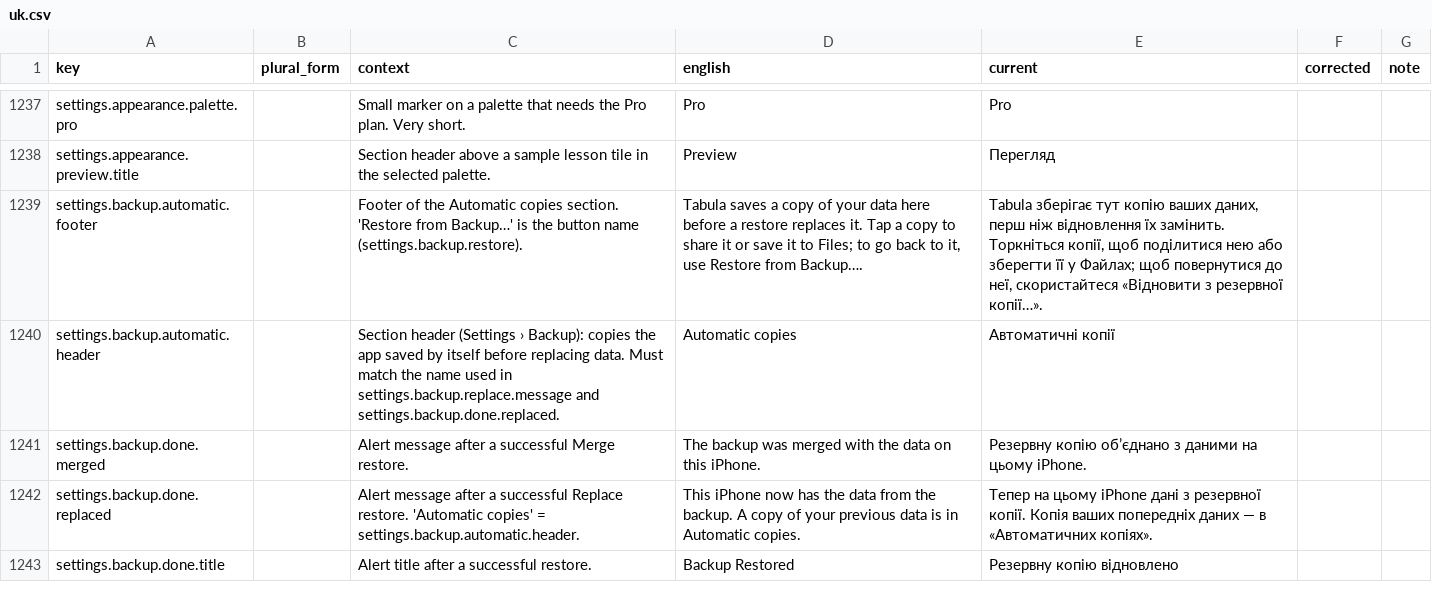
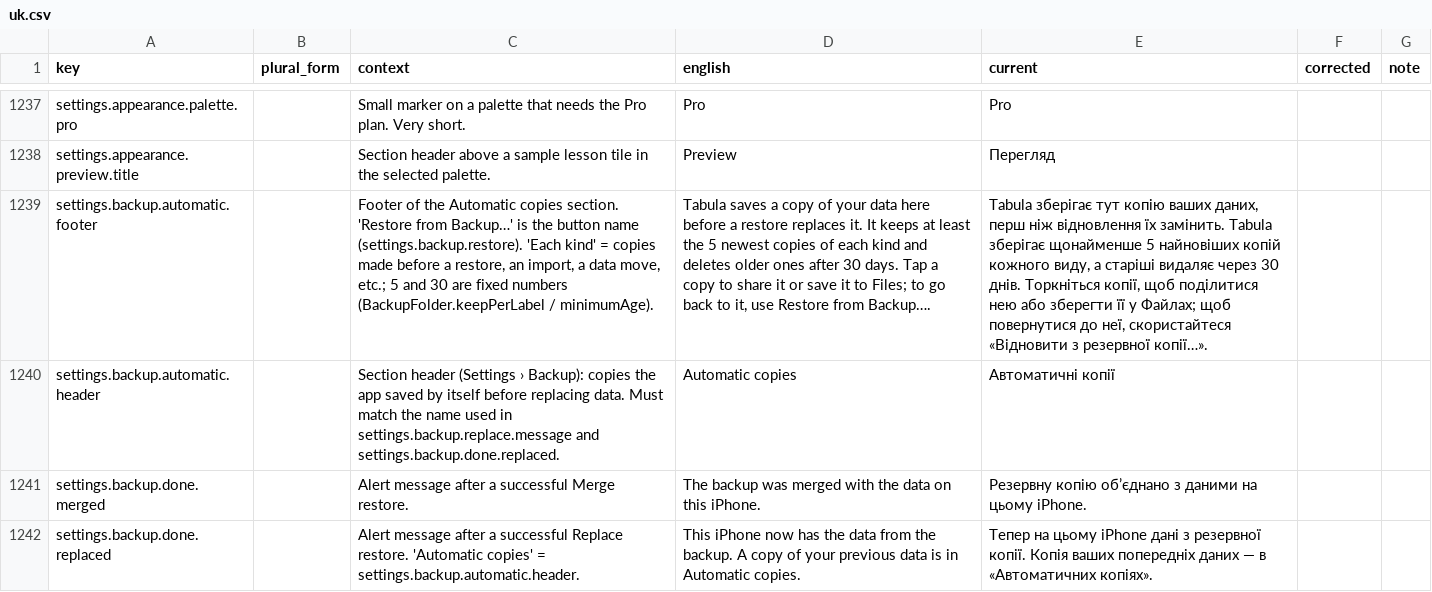
Before and after one commit to simon01920/tabula-app-ios, a CSV file: docs/localization/review/uk.csv, drawn as a sheet; only a part is shown, gaps mark what is left out; the shorter side is filled out with more unchanged rows; the diff names each change by its address in the sheet, - before the commit and + after, or states it on an @@ line.

```diff
--- a/docs/localization/review/uk.csv
+++ b/docs/localization/review/uk.csv
-C1239 (context): …name (settings.backup.restore).
+C1239 (context): …name (settings.backup.restore). 'Each kind' = copies made before a restore, an import, a data move, etc.; 5 and 30 are fixed numbers (BackupFolder.keepPerLabel / minimumAge).
-D1239 (english): …replaces it. Tap a…
+D1239 (english): …replaces it. It keeps at least the 5 newest copies of each kind and deletes older ones after 30 days. Tap a…
-E1239 (current): …їх замінить. Торкніться копії,…
+E1239 (current): …їх замінить. Tabula зберігає щонайменше 5 найновіших копій кожного виду, а старіші видаляє через 30 днів. Торкніться копії,…
```
Also changed, not shown: docs/localization/review/de.csv, docs/localization/review/fr.csv, 22 other files.
